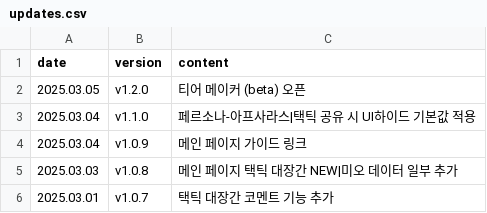
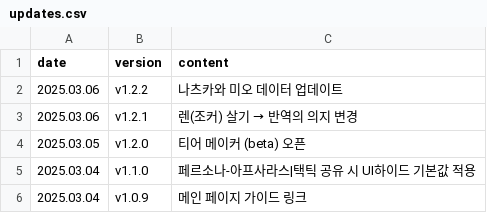
Before and after one commit to absolroot/LufelNet, a CSV file: data/updates.csv, drawn as a sheet; only a part is shown; the shorter side is filled out with more unchanged rows; the diff names each change by its address in the sheet, - before the commit and + after, or states it on an @@ line.

Commit message:
v1.2.2 나츠카와 미오

```diff
--- a/data/updates.csv
+++ b/data/updates.csv
+row 2: 2025.03.06 | v1.2.2 | 나츠카와 미오 데이터 업데이트
+row 3: 2025.03.06 | v1.2.1 | 렌(조커) 살기 → 반역의 의지 변경
```
Also changed, not shown: 8 other files.
